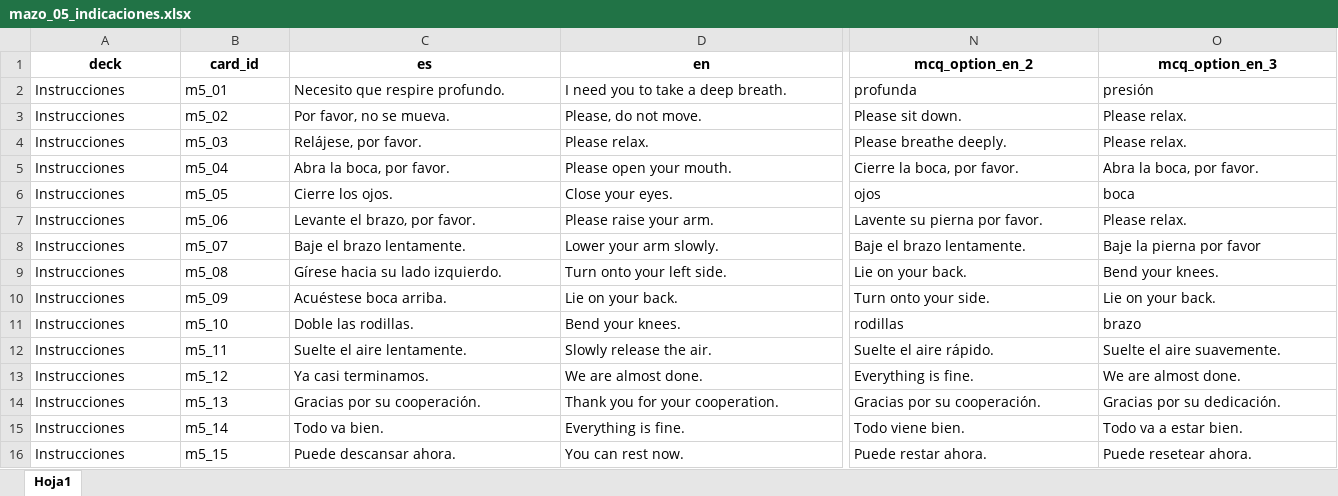
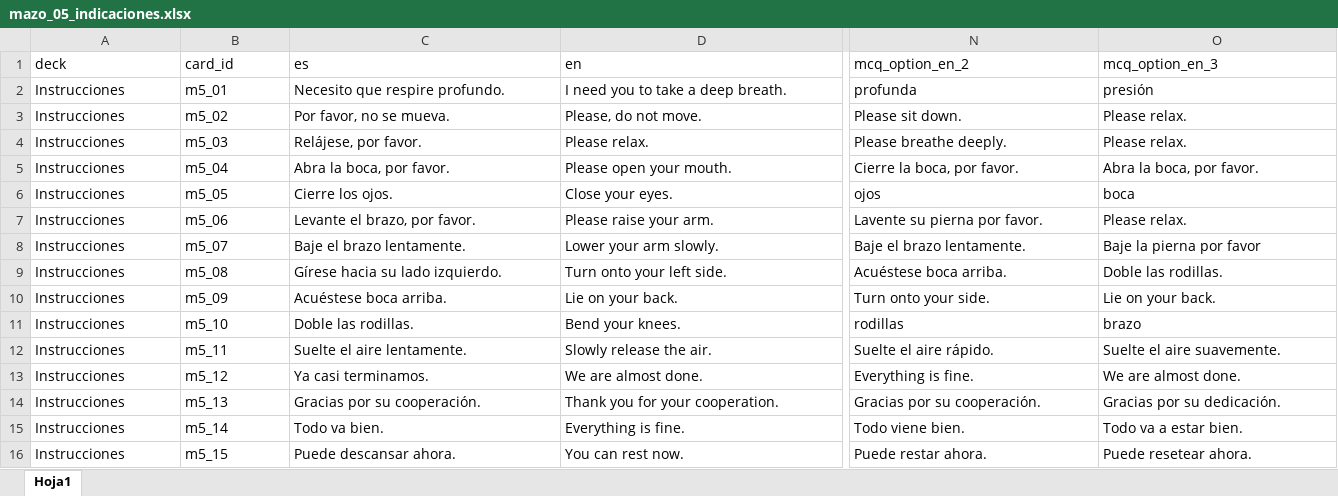
Before and after one commit to Belen741/Fluent-Flashcards, an Excel workbook: client/src/data/raw/mazo_05_indicaciones.xlsx, sheet Hoja1, drawn as a sheet; only a part is shown, gaps mark what is left out; values as stored, in another font and other column widths than the file's, no borders; the diff covers the shown part only; the diff names each change by its address in the sheet, - before the commit and + after, or states it on an @@ line.

```diff
--- a/client/src/data/raw/mazo_05_indicaciones.xlsx (sheet Hoja1)
+++ b/client/src/data/raw/mazo_05_indicaciones.xlsx (sheet Hoja1)
@@ A1:O1 bold: on → off, alignment: center → left @@
-N9 (mcq_option_en_2): Lie on your back.
+N9 (mcq_option_en_2): Acuéstese boca arriba.
-O9 (mcq_option_en_3): Bend your knees.
+O9 (mcq_option_en_3): Doble las rodillas.
```
Also changed, not shown: cell formats elsewhere in this sheet, 2 other files.
